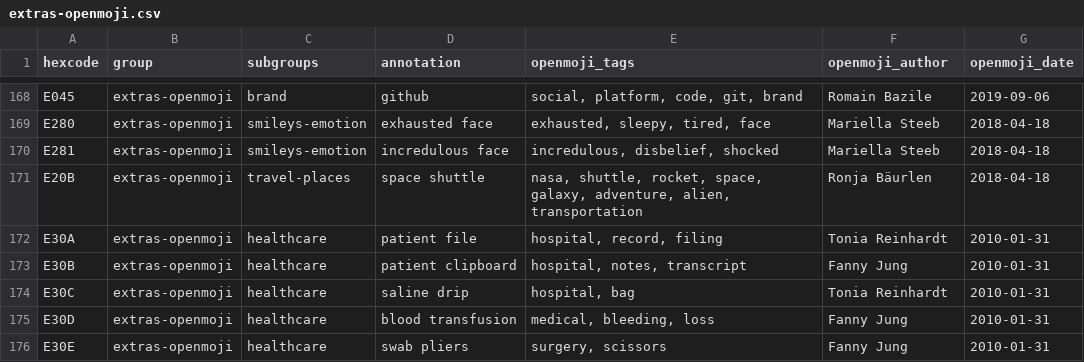
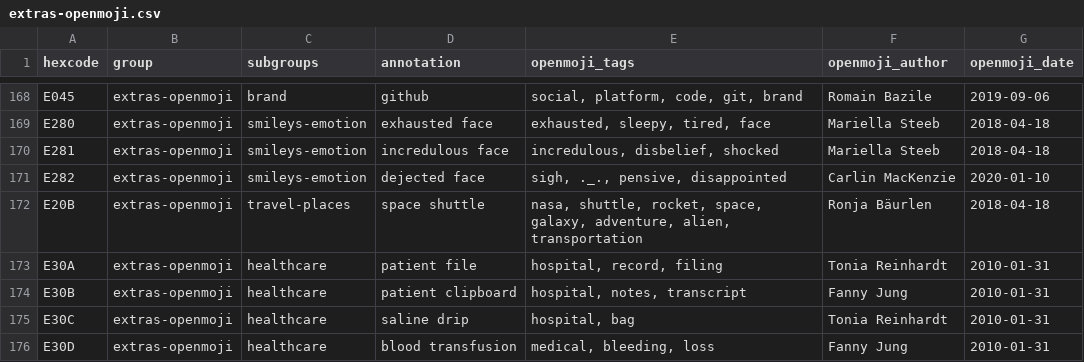
Before and after one commit to hfg-gmuend/openmoji, a CSV file: data/extras-openmoji.csv, drawn as a sheet; only a part is shown, gaps mark what is left out; the shorter side is filled out with more unchanged rows.

```diff
--- a/data/extras-openmoji.csv
+++ b/data/extras-openmoji.csv
@@ -170,2 +170,3 @@ E280,extras-openmoji,smileys-emotion,exhausted face,"exhausted, sleepy, tired, f
 E281,extras-openmoji,smileys-emotion,incredulous face,"incredulous, disbelief, shocked",Mariella Steeb,2018-04-18
+E282,extras-openmoji,smileys-emotion,dejected face,"sigh, ._., pensive, disappointed",Carlin MacKenzie,2020-01-10
 E20B,extras-openmoji,travel-places,space shuttle,"nasa, shuttle, rocket, space, galaxy, adventure, alien, transportation",Ronja Bäurlen,2018-04-18
```
Also changed, not shown: data/openmoji.csv, 9 other files.
